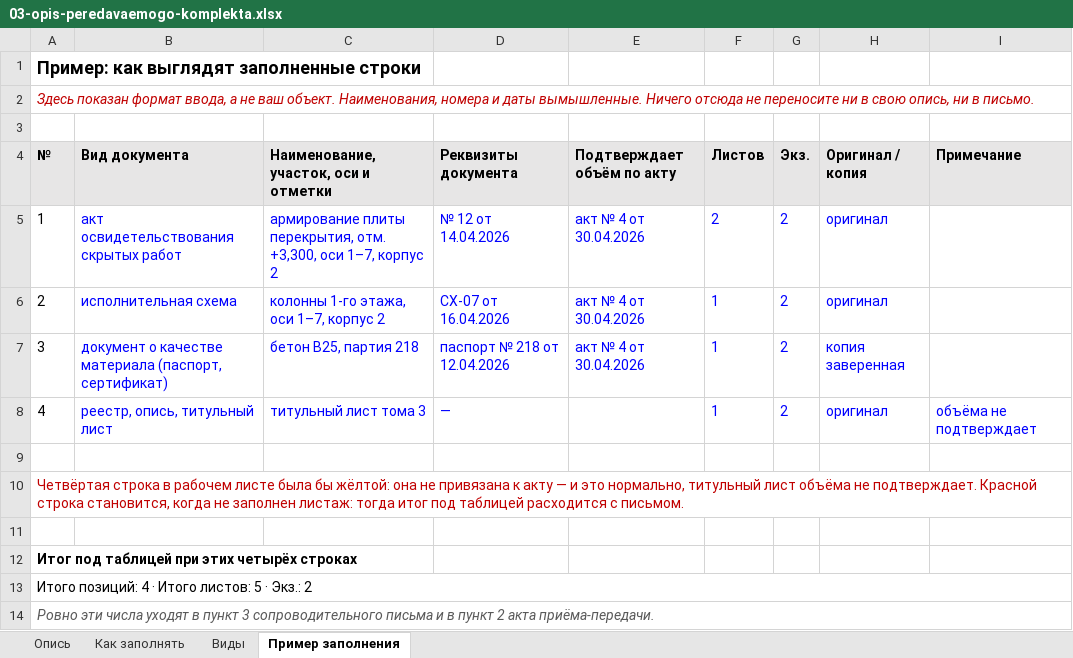
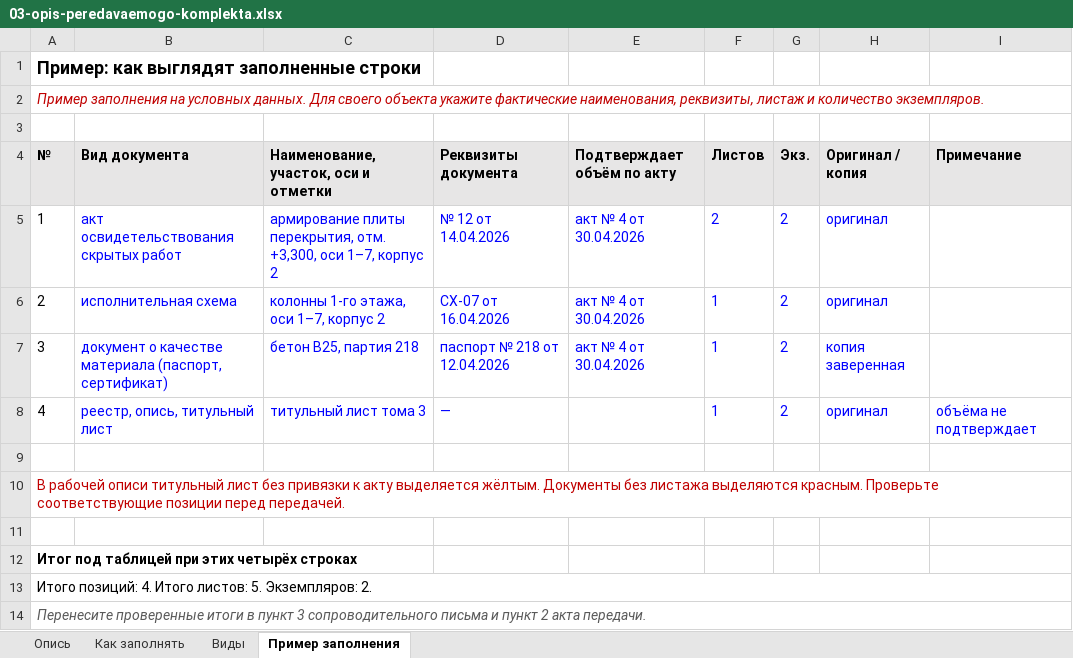
Before and after one commit to pmgpt12-arch/marzhavbetone.ru, an Excel workbook: products-storage/14-peredacha-id-pod-podpis/03-opis-peredavaemogo-komplekta.xlsx, sheet Пример заполнения, drawn as a sheet; values as stored, in another font and other column widths than the file's, no borders; the diff names each change by its address in the sheet, - before the commit and + after, or states it on an @@ line.

```diff
--- a/products-storage/14-peredacha-id-pod-podpis/03-opis-peredavaemogo-komplekta.xlsx (sheet Пример заполнения)
+++ b/products-storage/14-peredacha-id-pod-podpis/03-opis-peredavaemogo-komplekta.xlsx (sheet Пример заполнения)
-A2 (№): Здесь показан формат ввода, а не ваш объект. Наименования, номера и даты вымышленные. Ничего отсюда не переносите ни в свою опись, ни в письмо.
+A2 (№): Пример заполнения на условных данных. Для своего объекта укажите фактические наименования, реквизиты, листаж и количество экземпляров.
-A10 (№): Четвёртая строка в рабочем листе была бы жёлтой: она не привязана к акту — и это нормально, титульный лист объёма не подтверждает. Красной строка становится, когда не заполнен листаж: тогда итог под таблицей расходится с письмом.
+A10 (№): В рабочей описи титульный лист без привязки к акту выделяется жёлтым. Документы без листажа выделяются красным. Проверьте соответствующие позиции перед передачей.
-A13 (№): Итого позиций: 4 · Итого листов: 5 · Экз.: 2
+A13 (№): Итого позиций: 4. Итого листов: 5. Экземпляров: 2.
-A14 (№): Ровно эти числа уходят в пункт 3 сопроводительного письма и в пункт 2 акта приёма-передачи.
+A14 (№): Перенесите проверенные итоги в пункт 3 сопроводительного письма и пункт 2 акта передачи.
```
Also changed, not shown: sheet Как заполнять, sheet Опись, sheet Виды, 24 other files.
